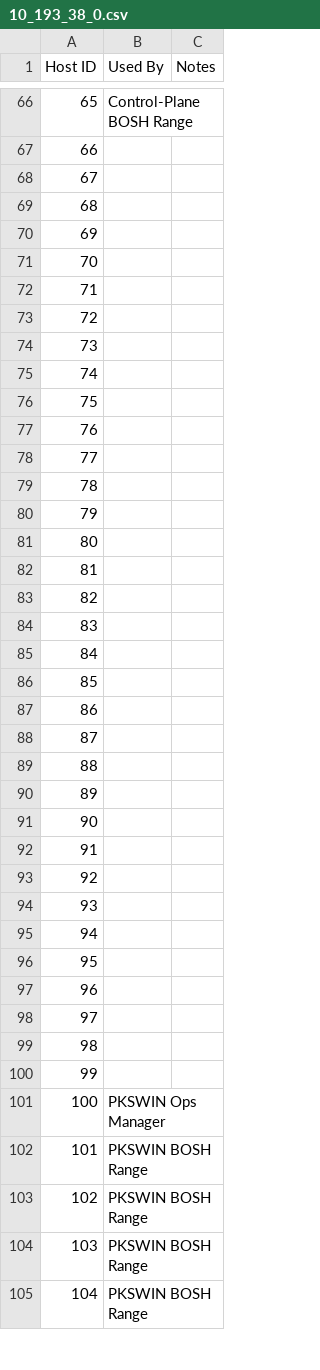
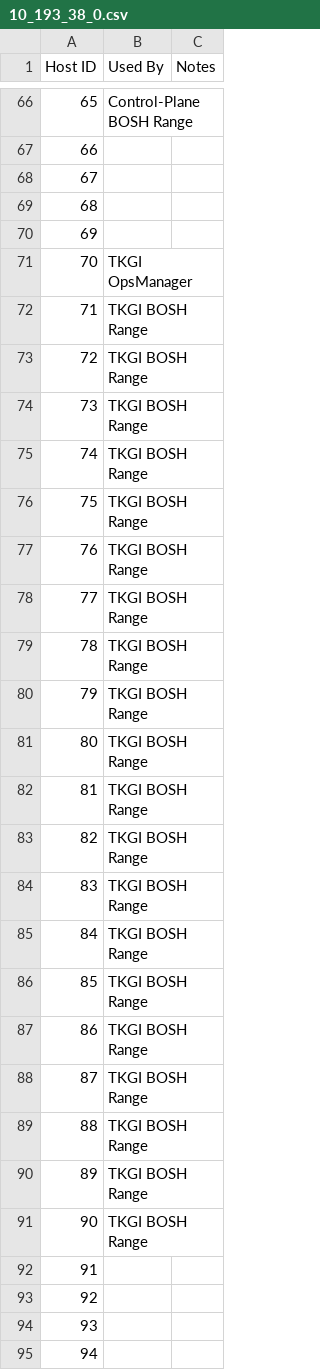
Before and after one commit to Tanzu-Solutions-Engineering/CaaSEnv, a CSV file: EnvironmentalInfo/10_193_38_0.csv, drawn as a sheet; only a part is shown, gaps mark what is left out; the shorter side is filled out with more unchanged rows; the diff covers the shown part only.

Commit message:
Update 10_193_38_0.csv

```diff
--- a/EnvironmentalInfo/10_193_38_0.csv
+++ b/EnvironmentalInfo/10_193_38_0.csv
@@ -70,23 +70,23 @@
 69,,
-70,,
-71,,
-72,,
-73,,
-74,,
-75,,
-76,,
-77,,
-78,,
-79,,
-80,,
-81,,
-82,,
-83,,
-84,,
-85,,
-86,,
-87,,
-88,,
-89,,
-90,,
+70,TKGI OpsManager,
+71,TKGI BOSH Range,
+72,TKGI BOSH Range,
+73,TKGI BOSH Range,
+74,TKGI BOSH Range,
+75,TKGI BOSH Range,
+76,TKGI BOSH Range,
+77,TKGI BOSH Range,
+78,TKGI BOSH Range,
+79,TKGI BOSH Range,
+80,TKGI BOSH Range,
+81,TKGI BOSH Range,
+82,TKGI BOSH Range,
+83,TKGI BOSH Range,
+84,TKGI BOSH Range,
+85,TKGI BOSH Range,
+86,TKGI BOSH Range,
+87,TKGI BOSH Range,
+88,TKGI BOSH Range,
+89,TKGI BOSH Range,
+90,TKGI BOSH Range,
 91,,
```
Also changed, not shown: 6 edited cells elsewhere in this file.
